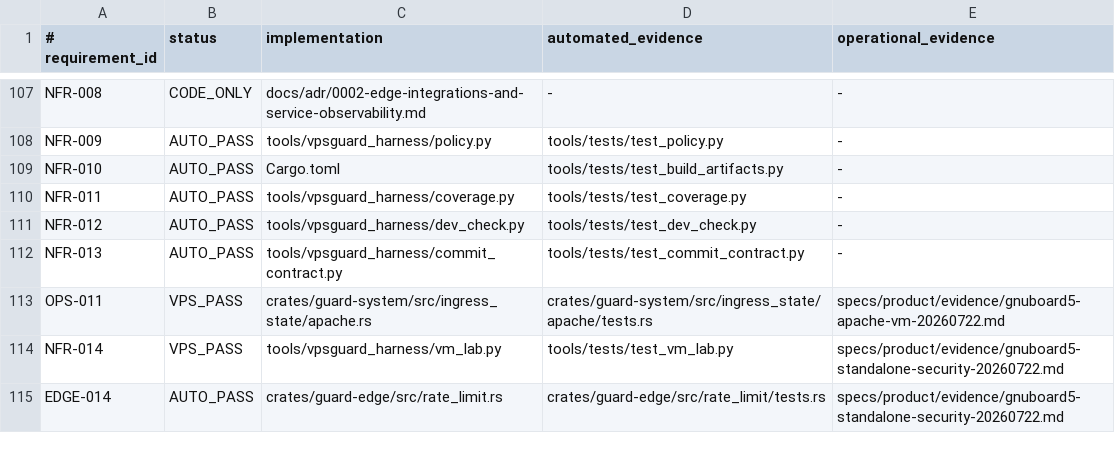
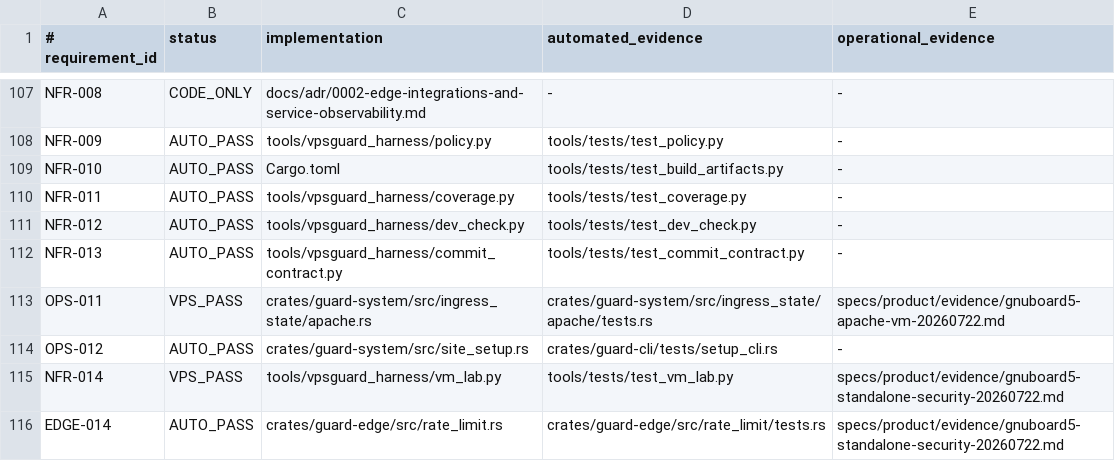
Before and after one commit to jiwonpapa/vpsguard, a TSV file: specs/product/verification-status.tsv, drawn as a sheet; only a part is shown, gaps mark what is left out; the diff names each change by its address in the sheet, - before the commit and + after, or states it on an @@ line.

Commit message:
feat(OPS-012): add guided Nginx and Apache setup

```diff
--- a/specs/product/verification-status.tsv
+++ b/specs/product/verification-status.tsv
+row 114: OPS-012 | AUTO_PASS | crates/guard-system/src/site_setup.rs | crates/guard-cli/tests/setup_cli.rs | -
```
Also changed, not shown: 26 other files.
